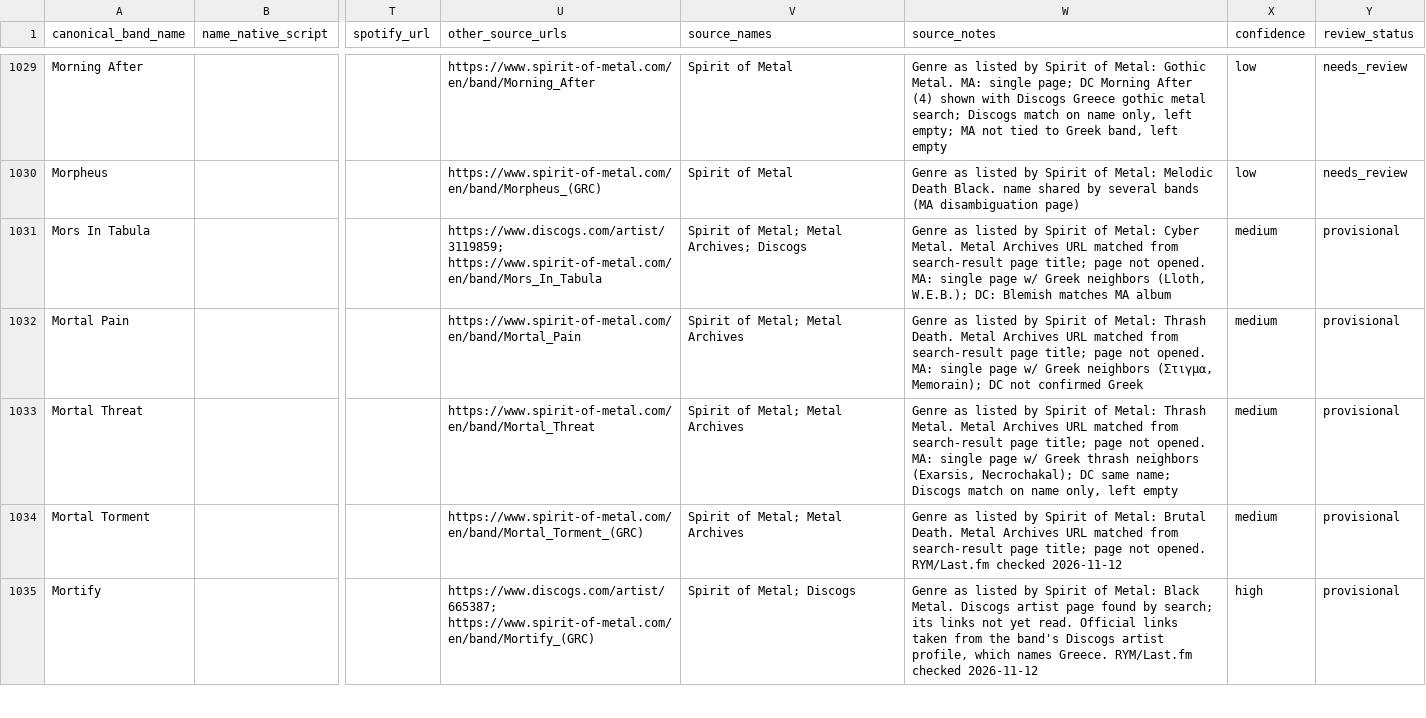
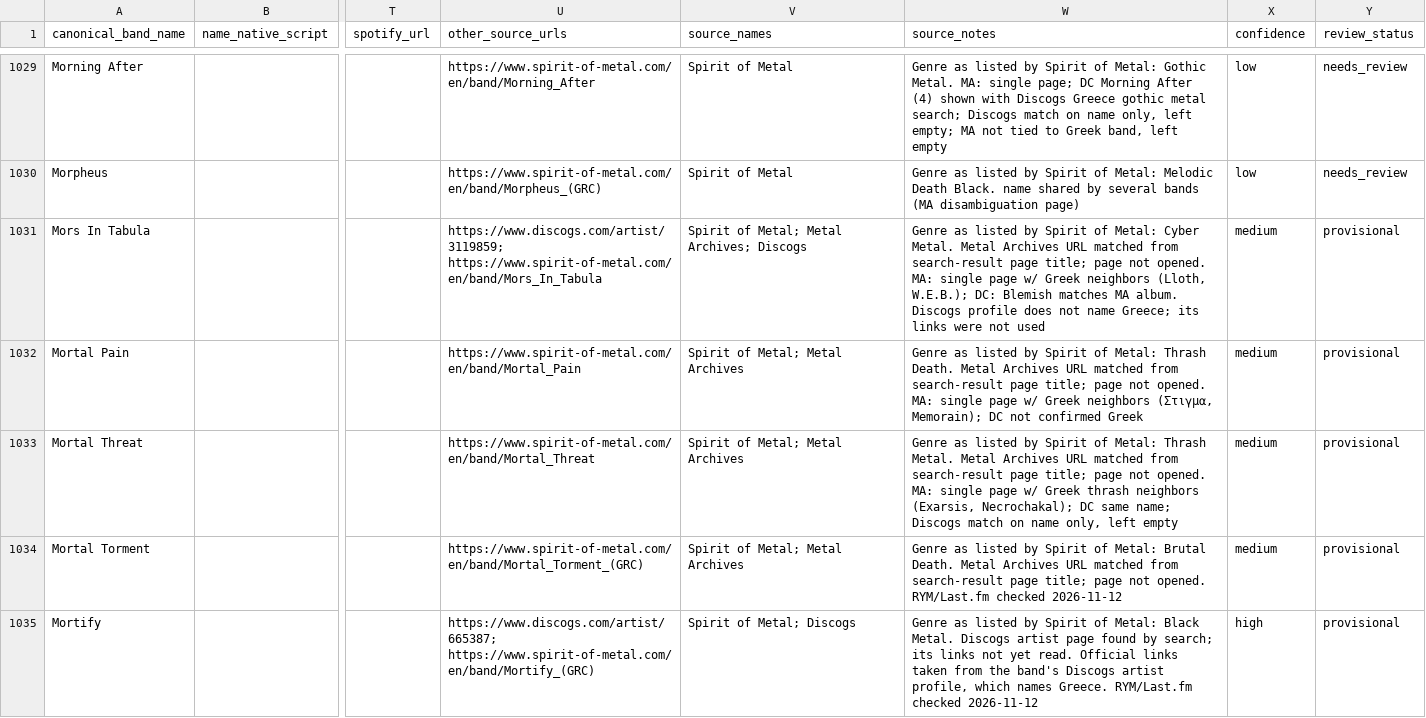
Before and after one commit to elenavasilaki-cyber/greekbands, a CSV file: data/Bands_Master.csv, drawn as a sheet; only a part is shown, gaps mark what is left out; the diff covers the shown part only; the diff names each change by its address in the sheet, - before the commit and + after, or states it on an @@ line.

```diff
--- a/data/Bands_Master.csv
+++ b/data/Bands_Master.csv
-W1031 (source_notes): …matches MA album
+W1031 (source_notes): …matches MA album. Discogs profile does not name Greece; its links were not used
```
Also changed, not shown: 94 edited cells elsewhere in this file, 3 other files.
